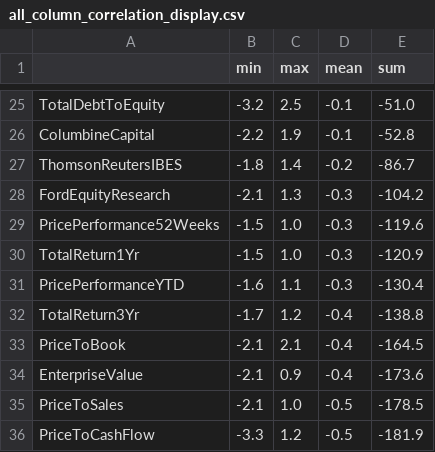
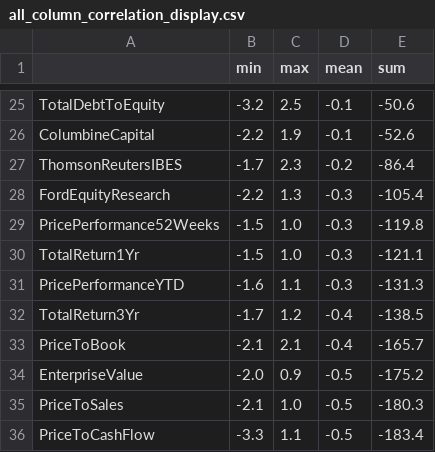
Before and after one commit to skelouse/capstone-stock-analysis, a CSV file: bin/all_column_correlation_display.csv, drawn as a sheet; only a part is shown, gaps mark what is left out; the diff covers the shown part only; the diff names each change by its address in the sheet, - before the commit and + after, or states it on an @@ line.

```diff
--- a/bin/all_column_correlation_display.csv
+++ b/bin/all_column_correlation_display.csv
-E25 (sum): -51.0
+E25 (sum): -50.6
-E26 (sum): -52.8
+E26 (sum): -52.6
-B27 (min): -1.8
+B27 (min): -1.7
-C27 (max): 1.4
+C27 (max): 2.3
-E27 (sum): -86.7
+E27 (sum): -86.4
-B28 (min): -2.1
+B28 (min): -2.2
-E28 (sum): -104.2
+E28 (sum): -105.4
-E29 (sum): -119.6
+E29 (sum): -119.8
-E30 (sum): -120.9
+E30 (sum): -121.1
-E31 (sum): -130.4
+E31 (sum): -131.3
-E32 (sum): -138.8
+E32 (sum): -138.5
-E33 (sum): -164.5
+E33 (sum): -165.7
-B34 (min): -2.1
+B34 (min): -2.0
-D34 (mean): -0.4
+D34 (mean): -0.5
-E34 (sum): -173.6
+E34 (sum): -175.2
-E35 (sum): -178.5
+E35 (sum): -180.3
-C36 (max): 1.2
+C36 (max): 1.1
-E36 (sum): -181.9
+E36 (sum): -183.4
```
Also changed, not shown: 1 added row, 1 removed row and 30 edited cells elsewhere in this file, bin/all_column_correlation_each_other.csv, bin/correlation_by_symbol_col_to_price_one_day.csv, 21 other files.
